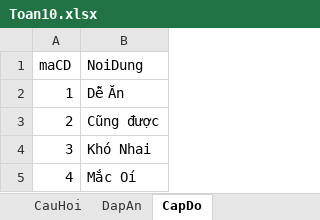
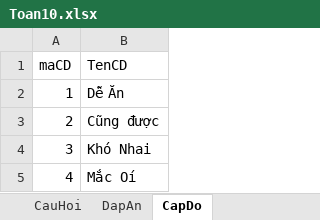
Before and after one commit to thanhbinh99/DA-LTUDQL1, an Excel workbook: Toan10.xlsx, sheet CapDo, drawn as a sheet; values as stored, in another font and other column widths than the file's, no borders; the diff names each change by its address in the sheet, - before the commit and + after, or states it on an @@ line.

Commit message:
ds-hs-gv-nd2.xlsx

```diff
--- a/Toan10.xlsx (sheet CapDo)
+++ b/Toan10.xlsx (sheet CapDo)
-B1: NoiDung
+B1: TenCD
```
Also changed, not shown: sheet DapAn, Anh10.xlsx, Anh11.xlsx, 11 other files.
